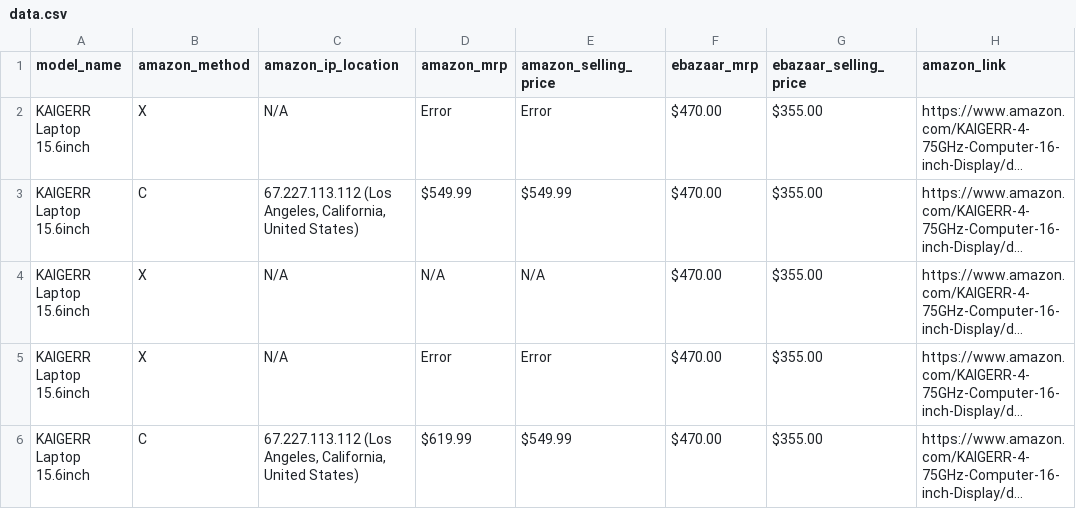
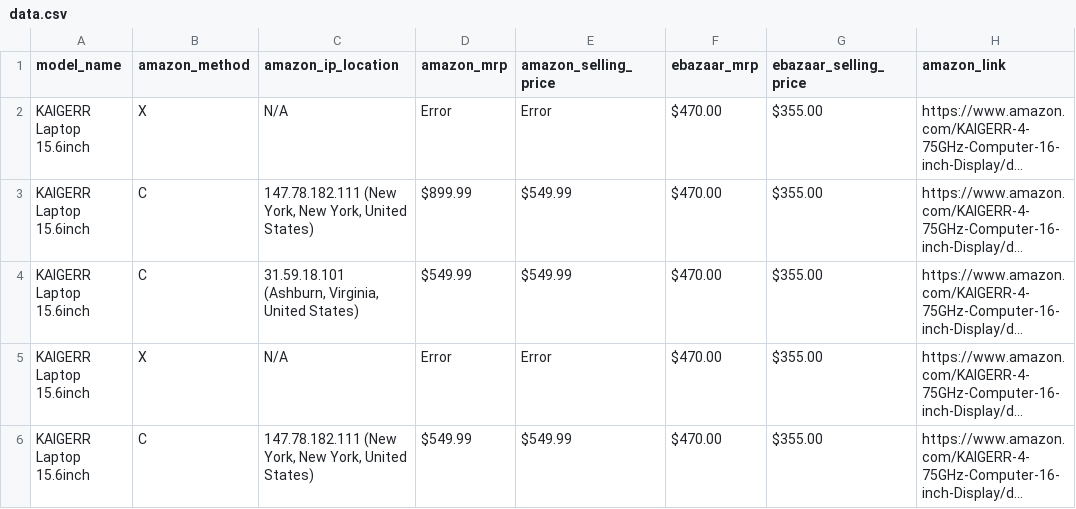
Before and after one commit to sidhu2690/EB_scraper, a CSV file: price/data.csv, drawn as a sheet; only a part is shown; long unchanged cells end in …; the diff names each change by its address in the sheet, - before the commit and + after, or states it on an @@ line.

```diff
--- a/price/data.csv
+++ b/price/data.csv
-C3 (amazon_ip_location): 67.227.113.112 (Los Angeles, California, United States)
+C3 (amazon_ip_location): 147.78.182.111 (New York, New York, United States)
-D3 (amazon_mrp): $549.99
+D3 (amazon_mrp): $899.99
-B4 (amazon_method): X
+B4 (amazon_method): C
-C4 (amazon_ip_location): N/A
+C4 (amazon_ip_location): 31.59.18.101 (Ashburn, Virginia, United States)
-D4 (amazon_mrp): N/A
+D4 (amazon_mrp): $549.99
-E4 (amazon_selling_price): N/A
+E4 (amazon_selling_price): $549.99
-C6 (amazon_ip_location): 67.227.113.112 (Los Angeles, California, United States)
+C6 (amazon_ip_location): 147.78.182.111 (New York, New York, United States)
-D6 (amazon_mrp): $619.99
+D6 (amazon_mrp): $549.99
```
